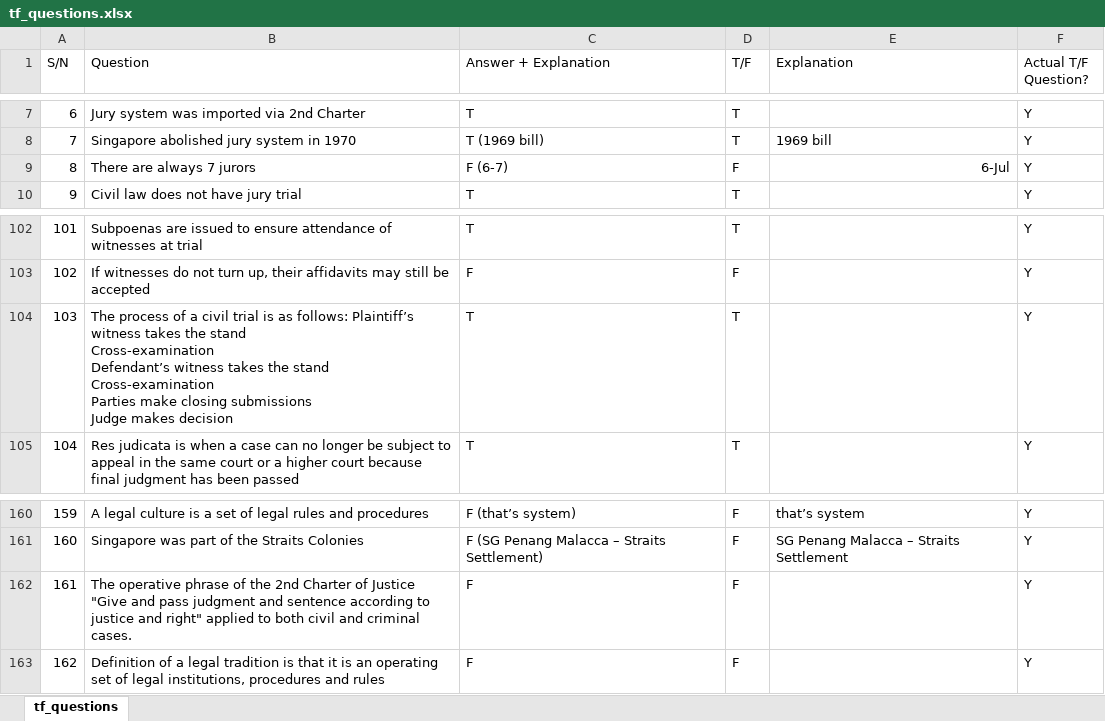
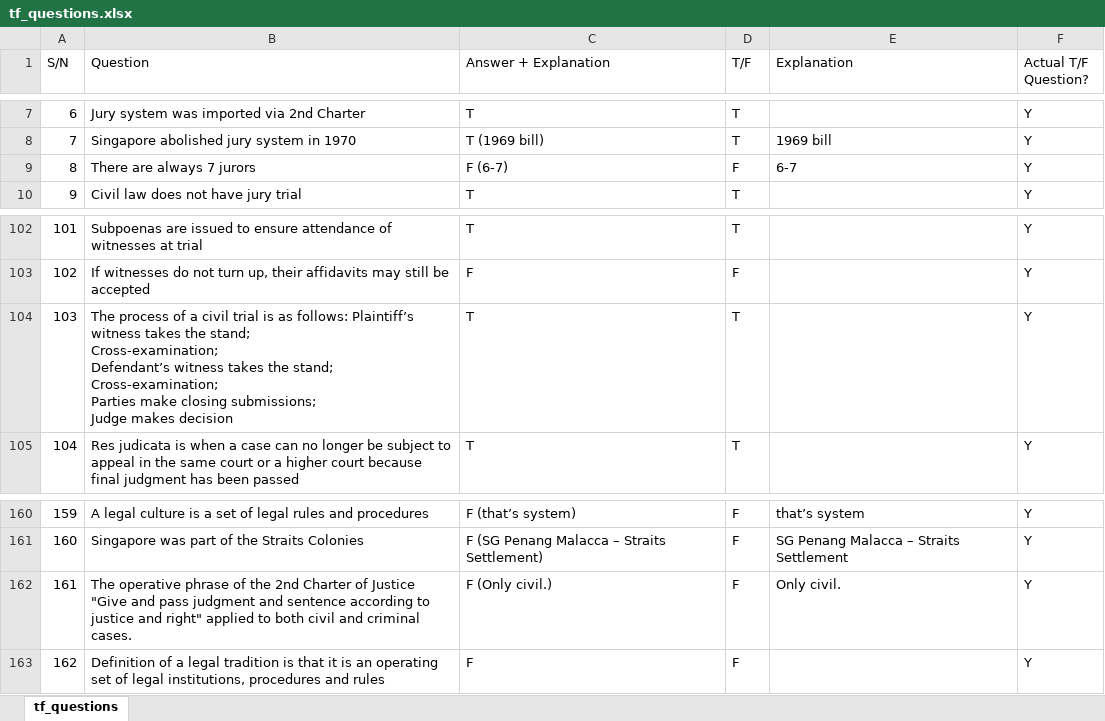
Before and after one commit to borewhen/SLICCER, an Excel workbook: csv/tf_questions.xlsx, sheet tf_questions, drawn as a sheet; only a part is shown, gaps mark what is left out; values as stored, in another font and other column widths than the file's, no borders; ↵ is a line break in a cell; the diff names each change by its address in the sheet, - before the commit and + after, or states it on an @@ line.

```diff
--- a/csv/tf_questions.xlsx (sheet tf_questions)
+++ b/csv/tf_questions.xlsx (sheet tf_questions)
-E9 (Explanation): 6-Jul
+E9 (Explanation): 6-7
-B104 (Question): …takes the stand ↵ Cross-examination ↵ Defendant’s witness takes the stand ↵ Cross-examination ↵ Parties make closing submissions ↵ Judge makes…
+B104 (Question): …takes the stand; ↵ Cross-examination; ↵ Defendant’s witness takes the stand; ↵ Cross-examination; ↵ Parties make closing submissions; ↵ Judge makes…
-C162 (Answer + Explanation): F
+C162 (Answer + Explanation): F (Only civil.)
-E162 (Explanation): (empty)
+E162 (Explanation): Only civil.
```
Also changed, not shown: 1 other file.
